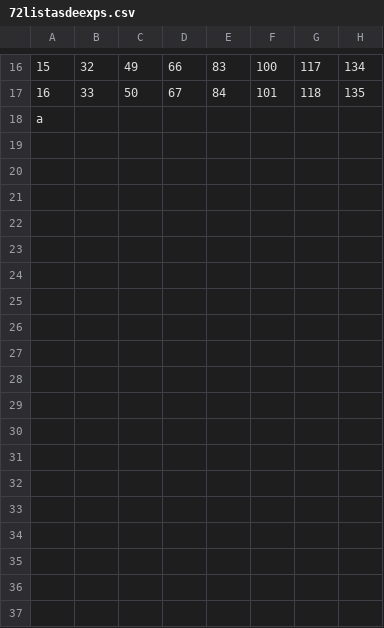
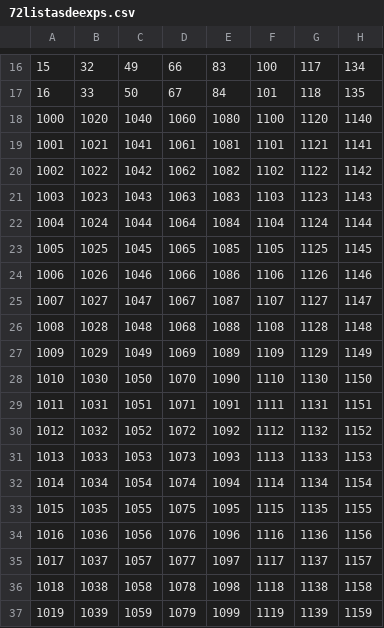
Before and after one commit to dfslezak/cloze-task, a CSV file: data/72listasdeexps.csv, drawn as a sheet; only a part is shown, gaps mark what is left out; the diff names each change by its address in the sheet, - before the commit and + after, or states it on an @@ line.

Commit message:
Nuevas listas

```diff
--- a/data/72listasdeexps.csv
+++ b/data/72listasdeexps.csv
@@ column A renumbered in row 18 @@
-B18: (empty)
+B18: 1020
-C18: (empty)
+C18: 1040
-D18: (empty)
+D18: 1060
-E18: (empty)
+E18: 1080
-F18: (empty)
+F18: 1100
-G18: (empty)
+G18: 1120
-H18: (empty)
+H18: 1140
+row 19: 1001 | 1021 | 1041 | 1061 | 1081 | 1101 | 1121 | 1141
+row 20: 1002 | 1022 | 1042 | 1062 | 1082 | 1102 | 1122 | 1142
+row 21: 1003 | 1023 | 1043 | 1063 | 1083 | 1103 | 1123 | 1143
+row 22: 1004 | 1024 | 1044 | 1064 | 1084 | 1104 | 1124 | 1144
+row 23: 1005 | 1025 | 1045 | 1065 | 1085 | 1105 | 1125 | 1145
+row 24: 1006 | 1026 | 1046 | 1066 | 1086 | 1106 | 1126 | 1146
+row 25: 1007 | 1027 | 1047 | 1067 | 1087 | 1107 | 1127 | 1147
+row 26: 1008 | 1028 | 1048 | 1068 | 1088 | 1108 | 1128 | 1148
+row 27: 1009 | 1029 | 1049 | 1069 | 1089 | 1109 | 1129 | 1149
+row 28: 1010 | 1030 | 1050 | 1070 | 1090 | 1110 | 1130 | 1150
+row 29: 1011 | 1031 | 1051 | 1071 | 1091 | 1111 | 1131 | 1151
+row 30: 1012 | 1032 | 1052 | 1072 | 1092 | 1112 | 1132 | 1152
+row 31: 1013 | 1033 | 1053 | 1073 | 1093 | 1113 | 1133 | 1153
+row 32: 1014 | 1034 | 1054 | 1074 | 1094 | 1114 | 1134 | 1154
+row 33: 1015 | 1035 | 1055 | 1075 | 1095 | 1115 | 1135 | 1155
+row 34: 1016 | 1036 | 1056 | 1076 | 1096 | 1116 | 1136 | 1156
+row 35: 1017 | 1037 | 1057 | 1077 | 1097 | 1117 | 1137 | 1157
+row 36: 1018 | 1038 | 1058 | 1078 | 1098 | 1118 | 1138 | 1158
+row 37: 1019 | 1039 | 1059 | 1079 | 1099 | 1119 | 1139 | 1159
```
Also changed, not shown: 1 other file.
